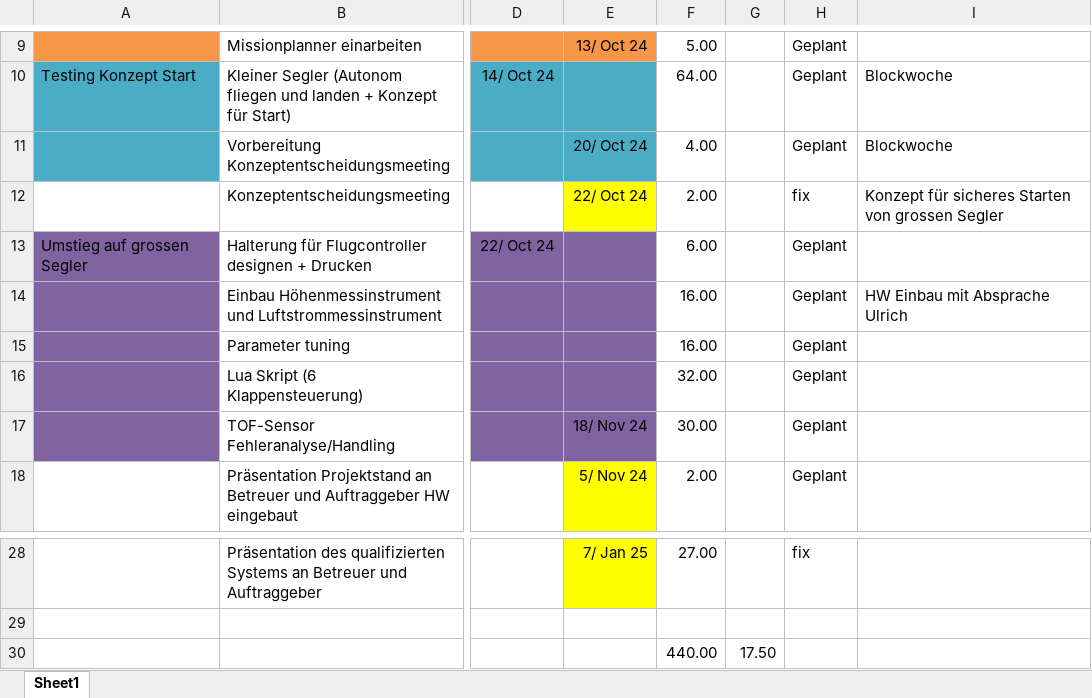
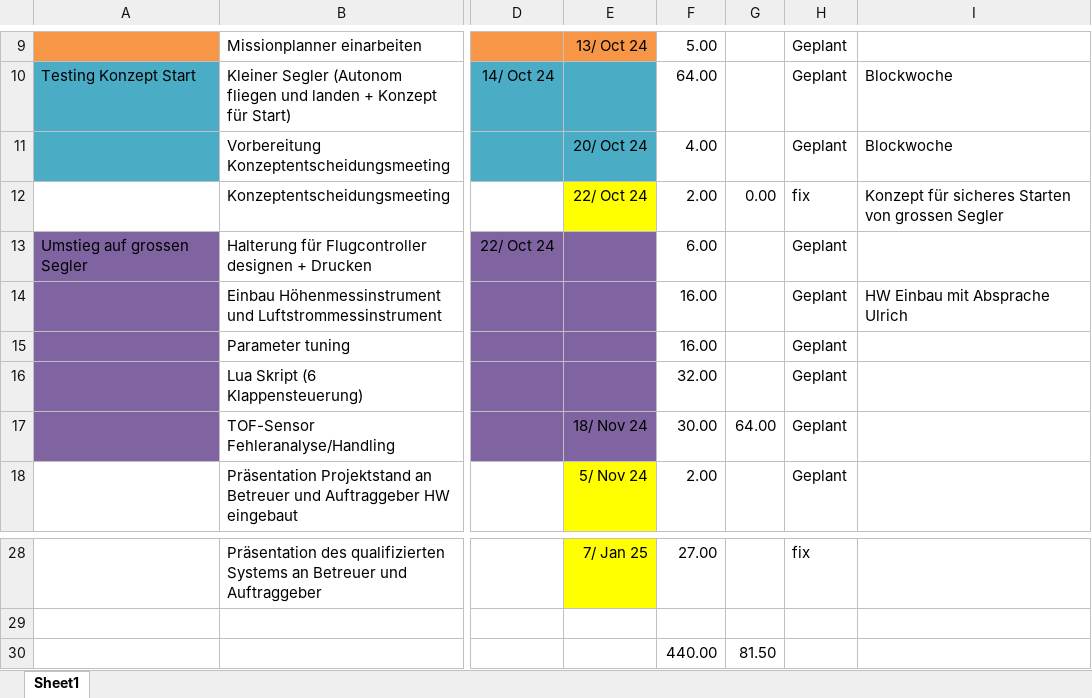
Before and after one commit to FrehnerMauro/Grosser-Segler, an Excel workbook: Doku/Projekt_Zeitplan.xlsx, sheet Sheet1, drawn as a sheet; only a part is shown, gaps mark what is left out; values as stored, in another font and other column widths than the file's, no borders; the diff names each change by its address in the sheet, - before the commit and + after, or states it on an @@ line.

```diff
--- a/Doku/Projekt_Zeitplan.xlsx (sheet Sheet1)
+++ b/Doku/Projekt_Zeitplan.xlsx (sheet Sheet1)
-G12: (empty)
+G12: 0.00
-G17: (empty)
+G17: 64.00
-G30: 17.50
+G30: 81.50
```
Also changed, not shown: 5 other files.
